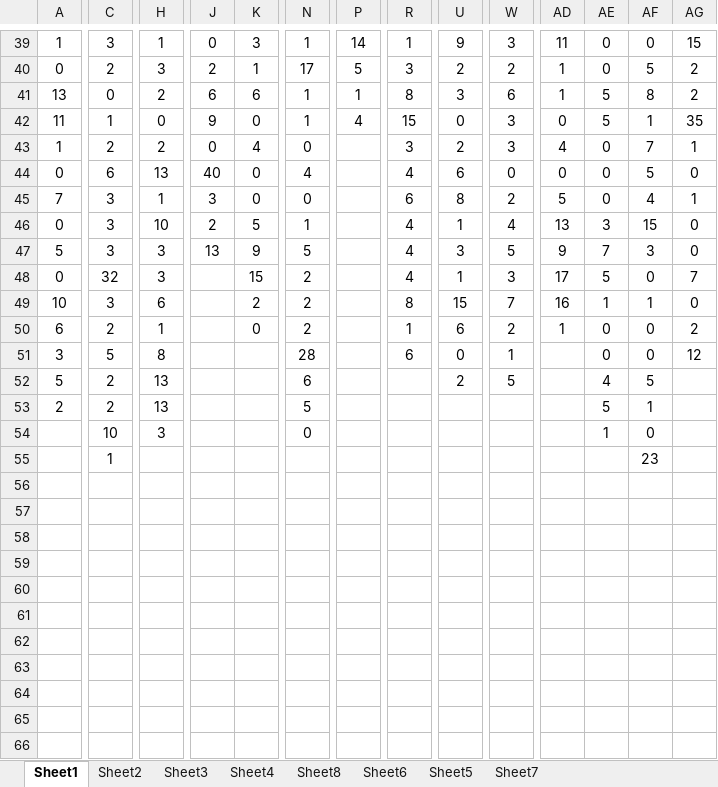
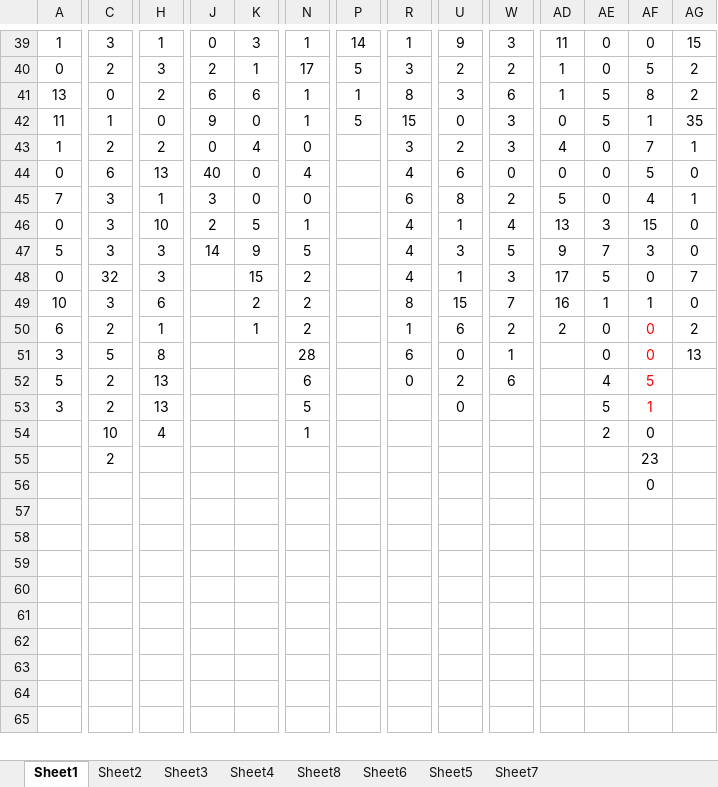
Before and after one commit to gushenwei/julienedies.github.com, an Excel workbook: _back/cp/cp.xlsx, sheet Sheet1, drawn as a sheet; only a part is shown, gaps mark what is left out; values as stored, in another font and other column widths than the file's, no borders; removed rows and columns are numbered as before the commit, all else as after; rows hold the shown columns only; the diff covers the shown part only; the diff names each change by its address in the sheet, - before the commit and + after, or states it on an @@ line.

```diff
--- a/_back/cp/cp.xlsx (sheet Sheet1)
+++ b/_back/cp/cp.xlsx (sheet Sheet1)
-P42: 4
+P42: 5
-J47: 13
+J47: 14
-K50: 0
+K50: 1
-AD50: 1
+AD50: 2
-AF50:AF53 text colour: black
+AF50:AF53 text colour: #FF0000
-AG51: 12
+AG51: 13
-R52: (empty)
+R52: 0
-W52: 5
+W52: 6
-A53: 2
+A53: 3
-U53: (empty)
+U53: 0
-H54: 3
+H54: 4
-N54: 0
+N54: 1
-AE54: 1
+AE54: 2
-C55: 1
+C55: 2
-AF56: (empty)
+AF56: 0
-row 66: (empty)
```
Also changed, not shown: 5 added rows and 17 edited cells elsewhere in this sheet, sheet Sheet2, sheet Sheet6, sheet Sheet4, sheet Sheet8, sheet Sheet3, 4 other files.
